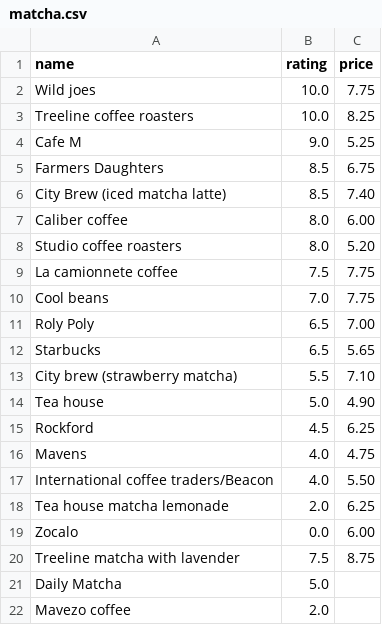
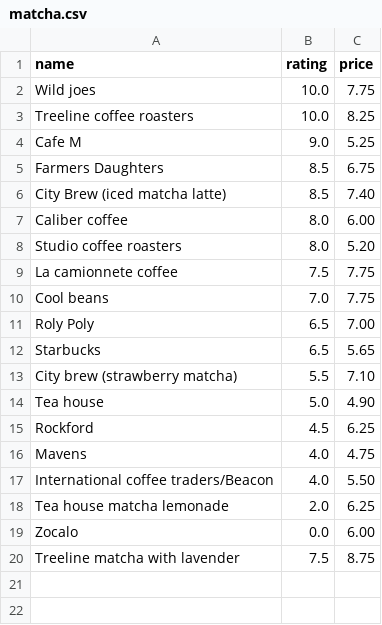
Before and after one commit to RohanMenon/matchaforme, a CSV file: matcha.csv, drawn as a sheet.

Commit message:
update dataset

```diff
--- a/matcha.csv
+++ b/matcha.csv
@@ -20,3 +20 @@ Zocalo,0.0,6.00
 Treeline matcha with lavender,7.5,8.75
-Daily Matcha,5.0,
-Mavezo coffee,2.0,
```
